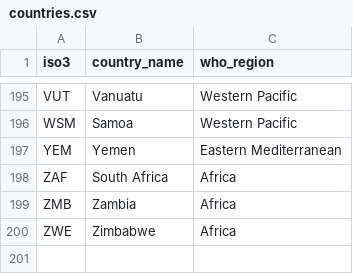
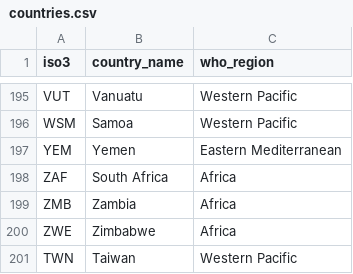
Before and after one commit to freshlypressedjuices/vabi-YouAreWhatYouEat, a CSV file: data/reference/countries.csv, drawn as a sheet; only a part is shown, gaps mark what is left out.

Commit message:
Add WHO guideline compliance table for Tableau
- Add notebooks/guidelines_compliance.ipynb, which converts GDD intake into
  WHO guideline units and joins who_guidelines.csv on nutrient
- Output data/cleaned/tab_guidelines.csv: one row per country x year x
  guideline (185 countries, 1990-2018, 8 guidelines) with value, min, max,
  meets, gap and gap_pct
- Add Taiwan (TWN, Western Pacific) to countries.csv; it is in GDD but was
  missing, so it had no region
- Total fat and trans fat are left out because GDD has no data for them;
  free sugars use GDD added sugars (v35), an underestimate

```diff
--- a/data/reference/countries.csv
+++ b/data/reference/countries.csv
@@ -200 +200,2 @@ ZMB,Zambia,Africa
 ZWE,Zimbabwe,Africa
+TWN,Taiwan,Western Pacific
```
Also changed, not shown: 2 other files.
